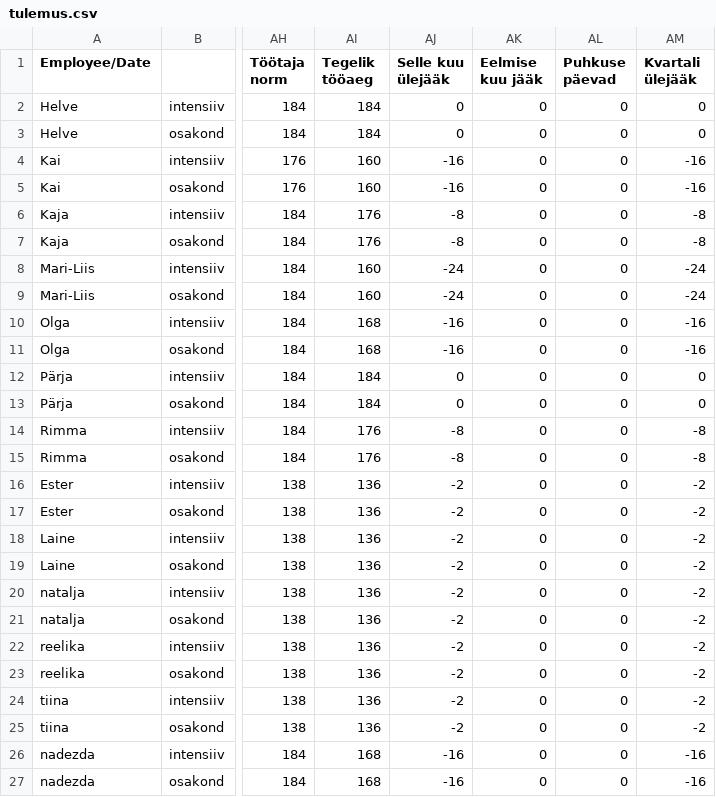
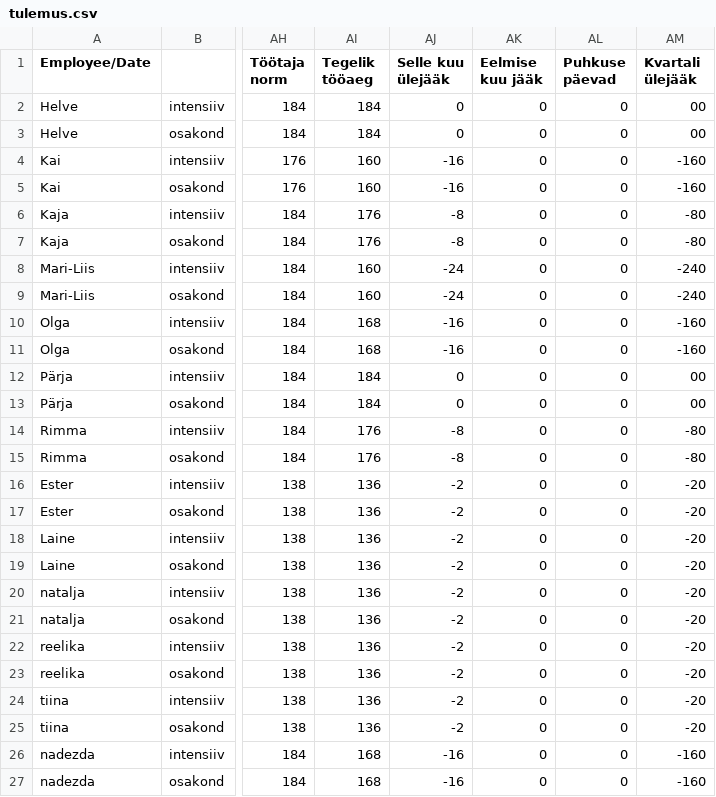
Before and after one commit to oosinis/graafik, a CSV file: tulemus.csv, drawn as a sheet; only a part is shown, gaps mark what is left out; the diff names each change by its address in the sheet, - before the commit and + after, or states it on an @@ line.

```diff
--- a/tulemus.csv
+++ b/tulemus.csv
-AM2:AM3 (Kvartali ülejääk): 0
+AM2:AM3 (Kvartali ülejääk): 00
-AM4:AM5 (Kvartali ülejääk): -16
+AM4:AM5 (Kvartali ülejääk): -160
-AM6:AM7 (Kvartali ülejääk): -8
+AM6:AM7 (Kvartali ülejääk): -80
-AM8:AM9 (Kvartali ülejääk): -24
+AM8:AM9 (Kvartali ülejääk): -240
-AM10:AM11 (Kvartali ülejääk): -16
+AM10:AM11 (Kvartali ülejääk): -160
-AM12:AM13 (Kvartali ülejääk): 0
+AM12:AM13 (Kvartali ülejääk): 00
-AM14:AM15 (Kvartali ülejääk): -8
+AM14:AM15 (Kvartali ülejääk): -80
-AM16:AM25 (Kvartali ülejääk): -2
+AM16:AM25 (Kvartali ülejääk): -20
-AM26:AM27 (Kvartali ülejääk): -16
+AM26:AM27 (Kvartali ülejääk): -160
```
Also changed, not shown: 53 other files.
